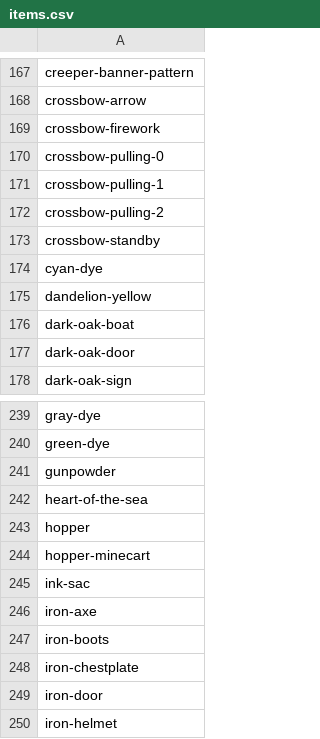
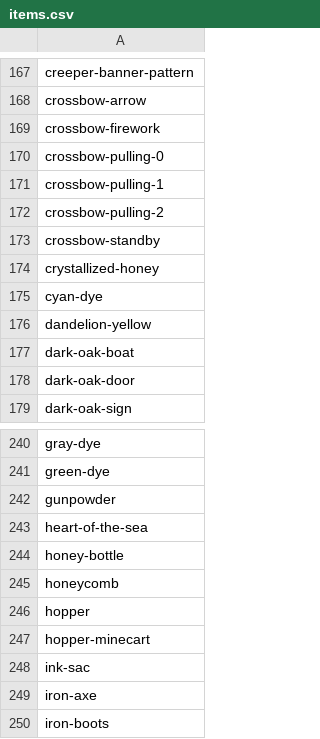
Before and after one commit to sel-project/selkit, a CSV file: _data/items.csv, drawn as a sheet; only a part is shown, gaps mark what is left out; the shorter side is filled out with more unchanged rows; the diff names each change by its address in the sheet, - before the commit and + after, or states it on an @@ line.

Commit message:
Update blocks and items from Minecraft: Java Edition 19w34a

```diff
--- a/_data/items.csv
+++ b/_data/items.csv
+row 174: crystallized-honey
+row 244: honey-bottle
+row 245: honeycomb
```
Also changed, not shown: _data/blocks.csv, 16 other files.
